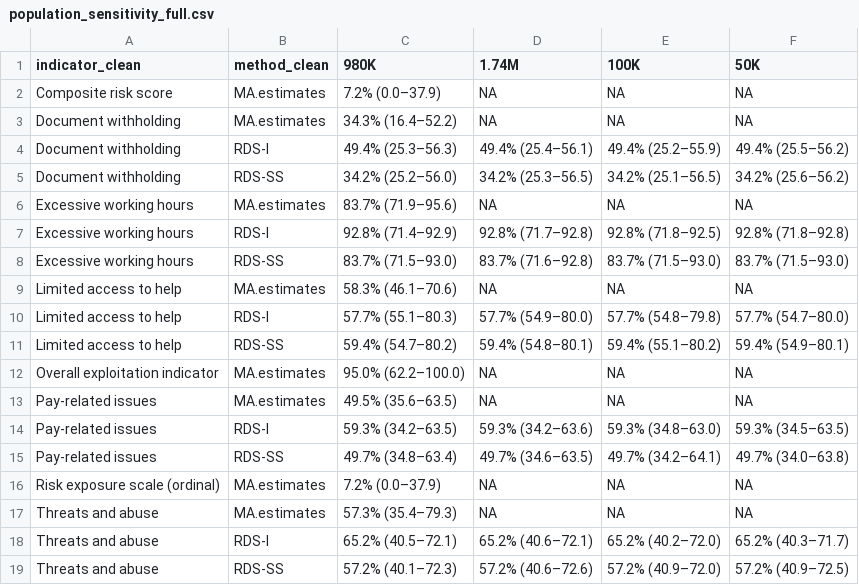
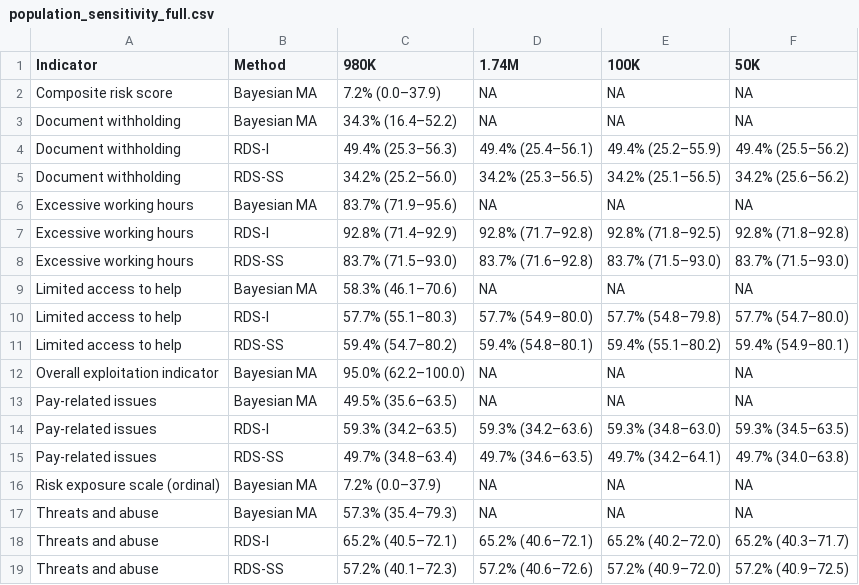
Before and after one commit to smoser11/DWeMSinUK, a CSV file: output/tables/population_sensitivity_full.csv, drawn as a sheet.

Commit message:
tables and graphs

```diff
--- a/output/tables/population_sensitivity_full.csv
+++ b/output/tables/population_sensitivity_full.csv
@@ -1,18 +1,18 @@
-"indicator_clean","method_clean","980K","1.74M","100K","50K"
-"Composite risk score","MA.estimates","7.2% (0.0–37.9)",NA,NA,NA
-"Document withholding","MA.estimates","34.3% (16.4–52.2)",NA,NA,NA
+"Indicator","Method","980K","1.74M","100K","50K"
+"Composite risk score","Bayesian MA","7.2% (0.0–37.9)",NA,NA,NA
+"Document withholding","Bayesian MA","34.3% (16.4–52.2)",NA,NA,NA
 "Document withholding","RDS-I","49.4% (25.3–56.3)","49.4% (25.4–56.1)","49.4% (25.2–55.9)","49.4% (25.5–56.2)"
 "Document withholding","RDS-SS","34.2% (25.2–56.0)","34.2% (25.3–56.5)","34.2% (25.1–56.5)","34.2% (25.6–56.2)"
-"Excessive working hours","MA.estimates","83.7% (71.9–95.6)",NA,NA,NA
+"Excessive working hours","Bayesian MA","83.7% (71.9–95.6)",NA,NA,NA
 "Excessive working hours","RDS-I","92.8% (71.4–92.9)","92.8% (71.7–92.8)","92.8% (71.8–92.5)","92.8% (71.8–92.8)"
 "Excessive working hours","RDS-SS","83.7% (71.5–93.0)","83.7% (71.6–92.8)","83.7% (71.5–93.0)","83.7% (71.5–93.0)"
-"Limited access to help","MA.estimates","58.3% (46.1–70.6)",NA,NA,NA
+"Limited access to help","Bayesian MA","58.3% (46.1–70.6)",NA,NA,NA
 "Limited access to help","RDS-I","57.7% (55.1–80.3)","57.7% (54.9–80.0)","57.7% (54.8–79.8)","57.7% (54.7–80.0)"
 "Limited access to help","RDS-SS","59.4% (54.7–80.2)","59.4% (54.8–80.1)","59.4% (55.1–80.2)","59.4% (54.9–80.1)"
-"Overall exploitation indicator","MA.estimates","95.0% (62.2–100.0)",NA,NA,NA
-"Pay-related issues","MA.estimates","49.5% (35.6–63.5)",NA,NA,NA
+"Overall exploitation indicator","Bayesian MA","95.0% (62.2–100.0)",NA,NA,NA
+"Pay-related issues","Bayesian MA","49.5% (35.6–63.5)",NA,NA,NA
 "Pay-related issues","RDS-I","59.3% (34.2–63.5)","59.3% (34.2–63.6)","59.3% (34.8–63.0)","59.3% (34.5–63.5)"
 "Pay-related issues","RDS-SS","49.7% (34.8–63.4)","49.7% (34.6–63.5)","49.7% (34.2–64.1)","49.7% (34.0–63.8)"
-"Risk exposure scale (ordinal)","MA.estimates","7.2% (0.0–37.9)",NA,NA,NA
-"Threats and abuse","MA.estimates","57.3% (35.4–79.3)",NA,NA,NA
+"Risk exposure scale (ordinal)","Bayesian MA","7.2% (0.0–37.9)",NA,NA,NA
+"Threats and abuse","Bayesian MA","57.3% (35.4–79.3)",NA,NA,NA
 "Threats and abuse","RDS-I","65.2% (40.5–72.1)","65.2% (40.6–72.1)","65.2% (40.2–72.0)","65.2% (40.3–71.7)"
```
Also changed, not shown: output/tables/main_comparison.csv, output/tables/parameter_sensitivity_comparison.csv, 16 other files.
